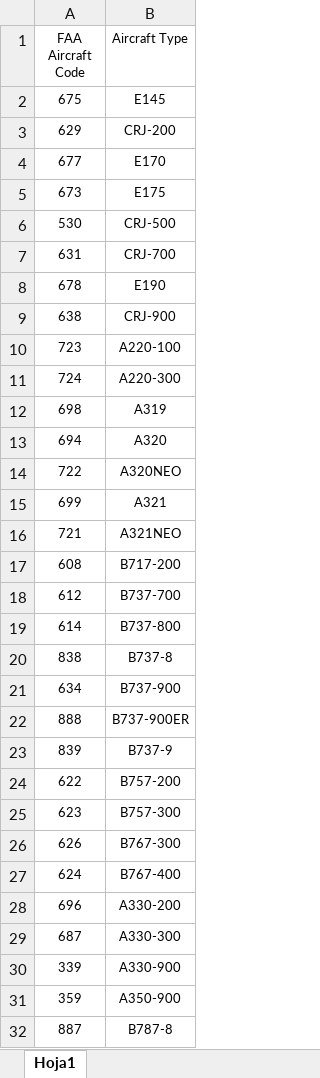
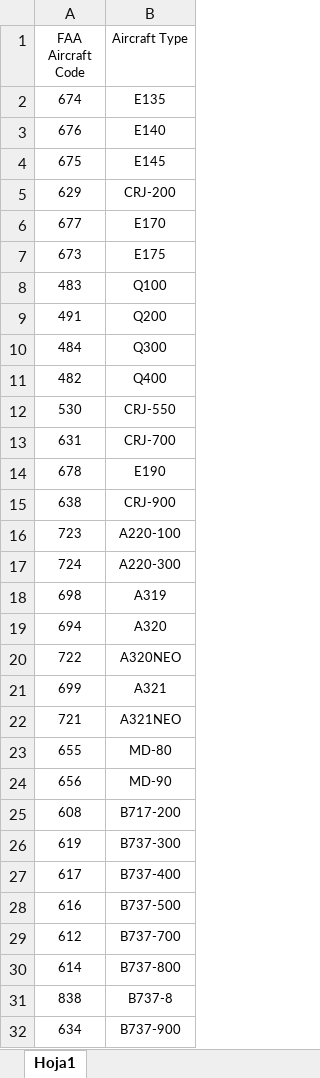
Before and after one commit to andyeske/Airline-Data-Analysis-Tools, an Excel workbook: Input Data Tables/Aircraft Codes.xlsx, sheet Hoja1, drawn as a sheet; only a part is shown; the shorter side is filled out with more unchanged rows; values as stored, in another font and other column widths than the file's, no borders; addresses are those after the commit; the diff names each change by its address in the sheet, - before the commit and + after, or states it on an @@ line.

```diff
--- a/Input Data Tables/Aircraft Codes.xlsx (sheet Hoja1)
+++ b/Input Data Tables/Aircraft Codes.xlsx (sheet Hoja1)
+row 2: 674 | E135
+row 3: 676 | E140
+row 8: 483 | Q100
+row 9: 491 | Q200
+row 10: 484 | Q300
+row 11: 482 | Q400
-B12 (Aircraft Type): CRJ-500
+B12 (Aircraft Type): CRJ-550
+row 23: 655 | MD-80
+row 24: 656 | MD-90
+row 26: 619 | B737-300
+row 27: 617 | B737-400
+row 28: 616 | B737-500
```
Also changed, not shown: Input Data Tables/Airline Codes.xlsx.
